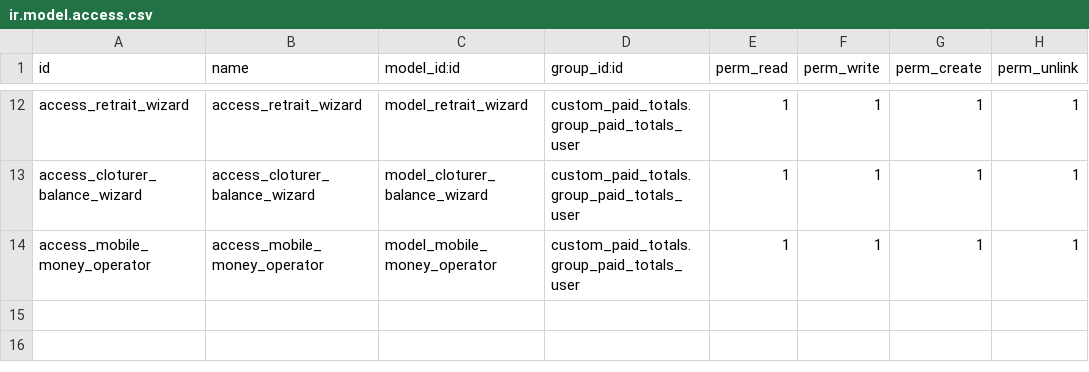
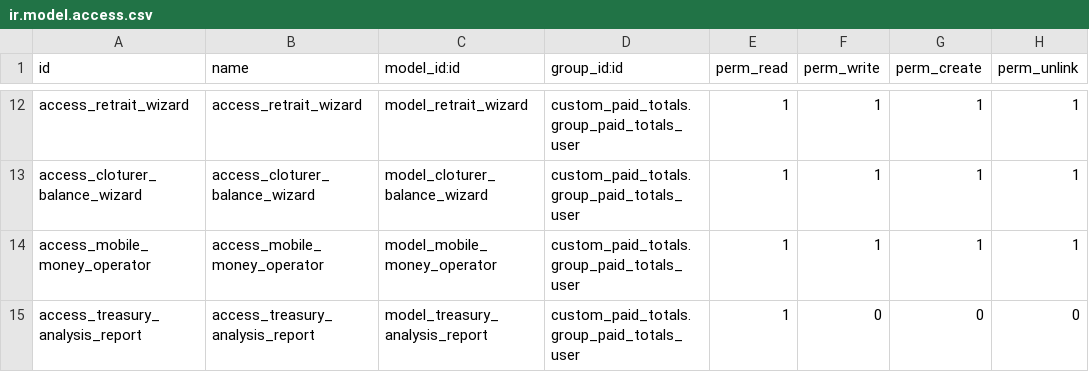
Before and after one commit to jeranut/eat-odoo17-custom, a CSV file: custom_paid_totals/security/ir.model.access.csv, drawn as a sheet; only a part is shown, gaps mark what is left out.

```diff
--- a/custom_paid_totals/security/ir.model.access.csv
+++ b/custom_paid_totals/security/ir.model.access.csv
@@ -14 +14,2 @@ access_cloturer_balance_wizard,access_cloturer_balance_wizard,model_cloturer_bal
 access_mobile_money_operator,access_mobile_money_operator,model_mobile_money_operator,custom_paid_totals.group_paid_totals_user,1,1,1,1
+access_treasury_analysis_report,access_treasury_analysis_report,model_treasury_analysis_report,custom_paid_totals.group_paid_totals_user,1,0,0,0
```
Also changed, not shown: 8 other files.
